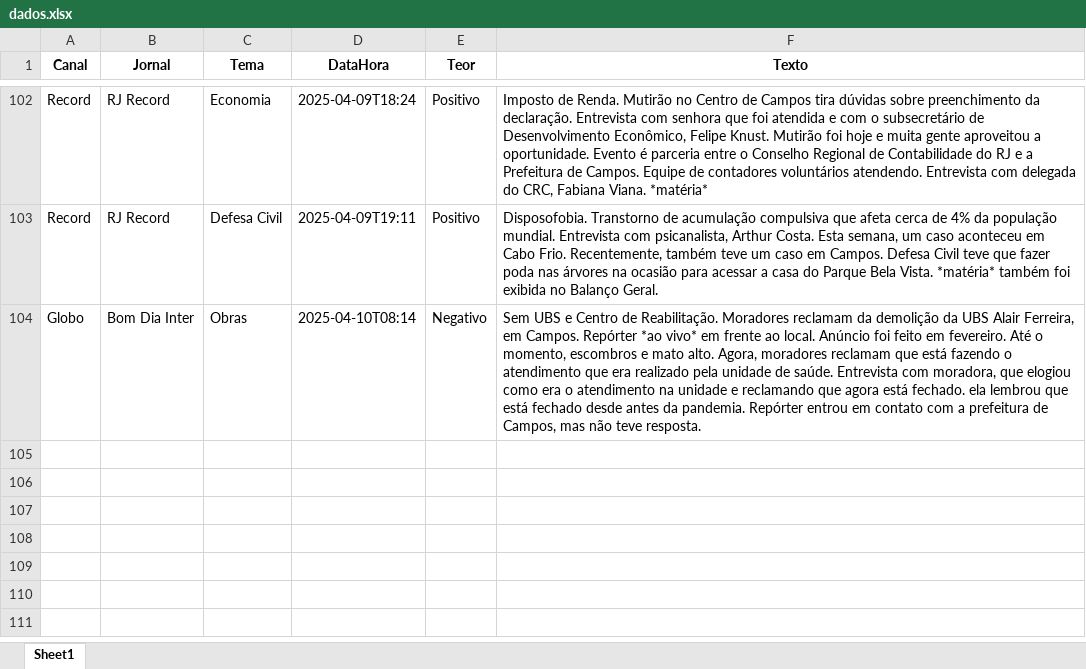
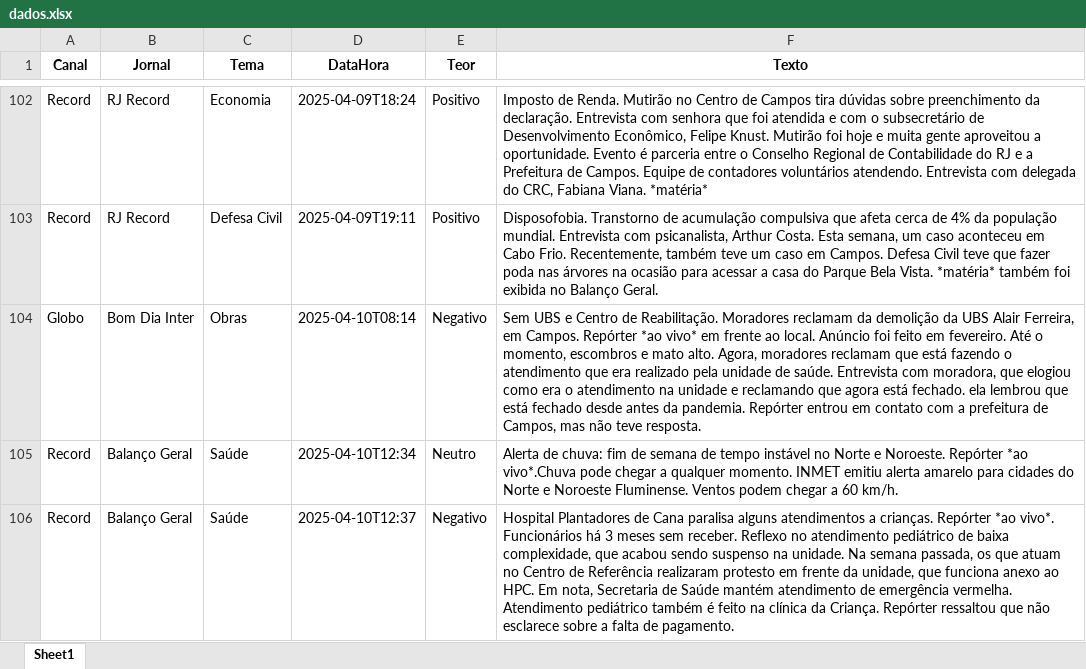
Before and after one commit to Marocosz/webdashtv, an Excel workbook: dados.xlsx, sheet Sheet1, drawn as a sheet; only a part is shown, gaps mark what is left out; values as stored, in another font and other column widths than the file's, no borders; the diff names each change by its address in the sheet, - before the commit and + after, or states it on an @@ line.

Commit message:
Atualização automática do arquivo Excel

```diff
--- a/dados.xlsx (sheet Sheet1)
+++ b/dados.xlsx (sheet Sheet1)
+row 105: Record | Balanço Geral | Saúde | 2025-04-10T12:34 | Neutro | Alerta de chuva: fim de semana de tempo instável no Norte e Noroeste. Repórter *ao vivo*.Chuva pode chegar a qualquer momento. INMET emitiu alerta amarelo para cidades do Norte e Noroeste Fluminense. Ventos podem chegar a 60 km/h.
+row 106: Record | Balanço Geral | Saúde | 2025-04-10T12:37 | Negativo | Hospital Plantadores de Cana paralisa alguns atendimentos a crianças. Repórter *ao vivo*. Funcionários há 3 meses sem receber. Reflexo no atendimento pediátrico de baixa complexidade, que acabou sendo suspenso na unidade. Na semana passada, os que atuam no Centro de Referência realizaram protesto em frente da unidade, que funciona anexo ao HPC. Em nota, Secretaria de Saúde mantém atendimento de emergência vermelha. Atendimento pediátrico também é feito na clínica da Criança. Repórter ressaltou que não esclarece sobre a falta de pagamento.
```
